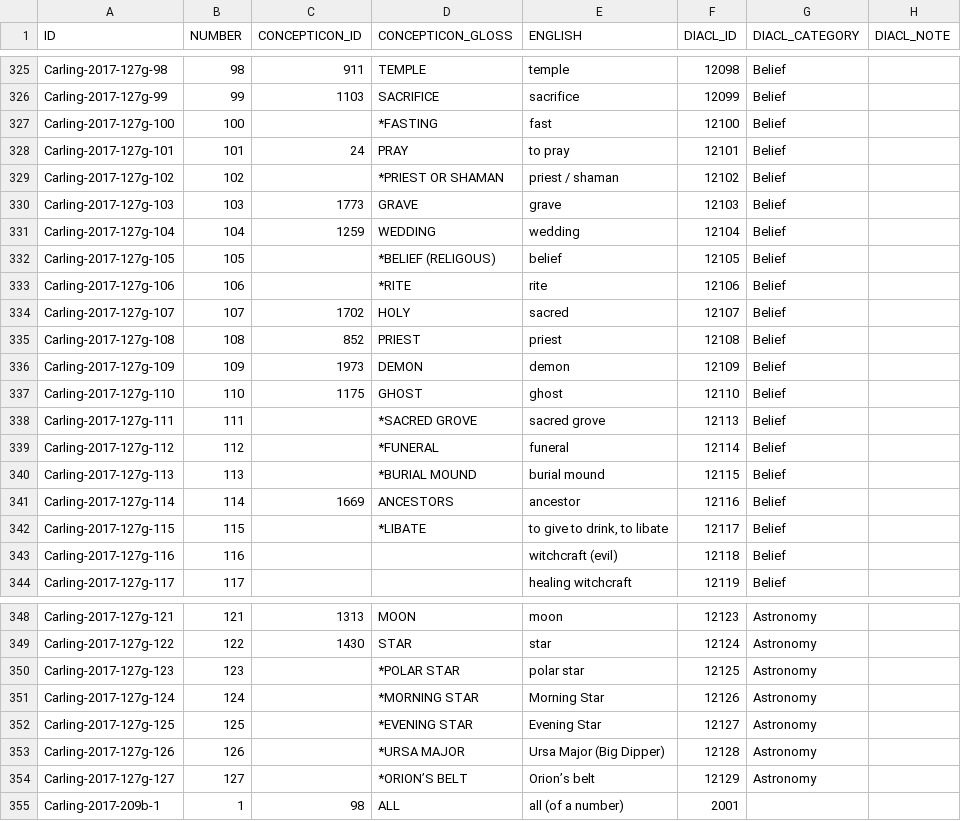
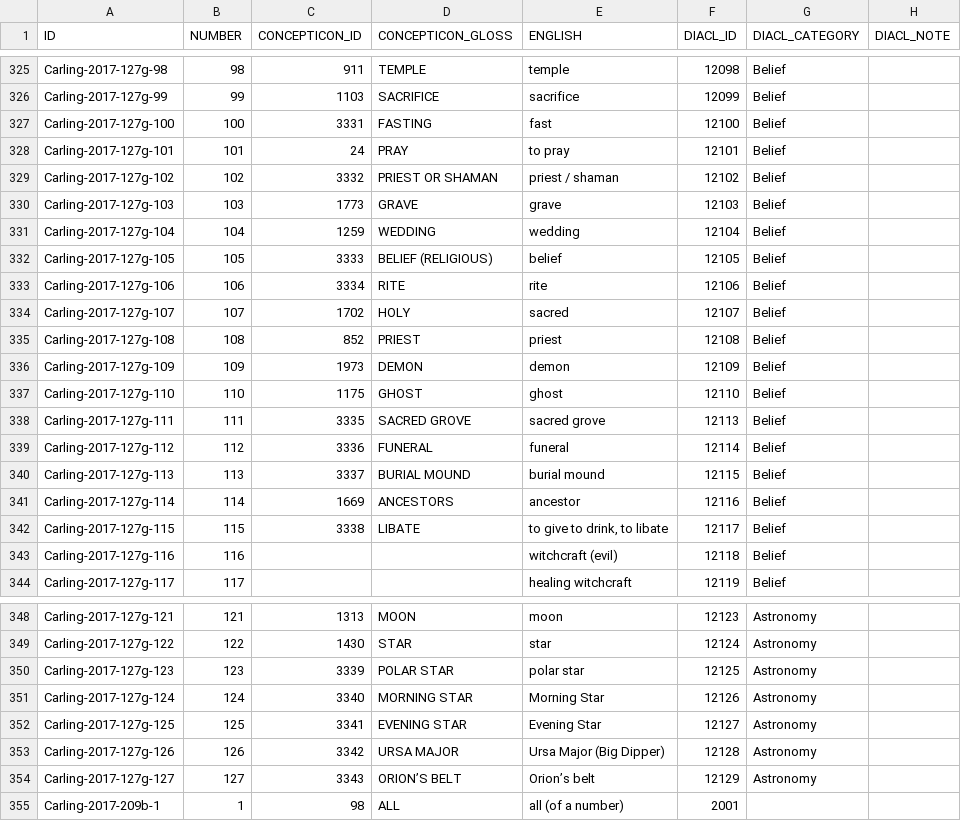
Before and after one commit to lexibank/diacl, a CSV file: etc/concepts.csv, drawn as a sheet; only a part is shown, gaps mark what is left out; the diff covers the shown part only.

Commit message:
First pass without cognate sets
Cognate sets are still being worked on the DIACL side, so this
version only includes lexemes for concepts from mapped concept
lists.

```diff
--- a/etc/concepts.csv
+++ b/etc/concepts.csv
@@ -326,9 +326,9 @@ Carling-2017-127g-98,98,911,TEMPLE,temple,12098,Belief,
 Carling-2017-127g-99,99,1103,SACRIFICE,sacrifice,12099,Belief,
-Carling-2017-127g-100,100,,*FASTING,fast,12100,Belief,
+Carling-2017-127g-100,100,3331,FASTING,fast,12100,Belief,
 Carling-2017-127g-101,101,24,PRAY,to pray,12101,Belief,
-Carling-2017-127g-102,102,,*PRIEST OR SHAMAN,priest / shaman,12102,Belief,
+Carling-2017-127g-102,102,3332,PRIEST OR SHAMAN,priest / shaman,12102,Belief,
 Carling-2017-127g-103,103,1773,GRAVE,grave,12103,Belief,
 Carling-2017-127g-104,104,1259,WEDDING,wedding,12104,Belief,
-Carling-2017-127g-105,105,,*BELIEF (RELIGOUS),belief,12105,Belief,
-Carling-2017-127g-106,106,,*RITE,rite,12106,Belief,
+Carling-2017-127g-105,105,3333,BELIEF (RELIGIOUS),belief,12105,Belief,
+Carling-2017-127g-106,106,3334,RITE,rite,12106,Belief,
 Carling-2017-127g-107,107,1702,HOLY,sacred,12107,Belief,
@@ -337,7 +337,7 @@ Carling-2017-127g-109,109,1973,DEMON,demon,12109,Belief,
 Carling-2017-127g-110,110,1175,GHOST,ghost,12110,Belief,
-Carling-2017-127g-111,111,,*SACRED GROVE,sacred grove,12113,Belief,
-Carling-2017-127g-112,112,,*FUNERAL,funeral,12114,Belief,
-Carling-2017-127g-113,113,,*BURIAL MOUND,burial mound,12115,Belief,
+Carling-2017-127g-111,111,3335,SACRED GROVE,sacred grove,12113,Belief,
+Carling-2017-127g-112,112,3336,FUNERAL,funeral,12114,Belief,
+Carling-2017-127g-113,113,3337,BURIAL MOUND,burial mound,12115,Belief,
 Carling-2017-127g-114,114,1669,ANCESTORS,ancestor,12116,Belief,
-Carling-2017-127g-115,115,,*LIBATE,"to give to drink, to libate",12117,Belief,
+Carling-2017-127g-115,115,3338,LIBATE,"to give to drink, to libate",12117,Belief,
 Carling-2017-127g-116,116,,,witchcraft (evil),12118,Belief,
@@ -349,7 +349,7 @@ Carling-2017-127g-121,121,1313,MOON,moon,12123,Astronomy,
 Carling-2017-127g-122,122,1430,STAR,star,12124,Astronomy,
-Carling-2017-127g-123,123,,*POLAR STAR,polar star,12125,Astronomy,
-Carling-2017-127g-124,124,,*MORNING STAR,Morning Star,12126,Astronomy,
-Carling-2017-127g-125,125,,*EVENING STAR,Evening Star,12127,Astronomy,
-Carling-2017-127g-126,126,,*URSA MAJOR,Ursa Major (Big Dipper),12128,Astronomy,
-Carling-2017-127g-127,127,,*ORION’S BELT,Orion’s belt,12129,Astronomy,
+Carling-2017-127g-123,123,3339,POLAR STAR,polar star,12125,Astronomy,
+Carling-2017-127g-124,124,3340,MORNING STAR,Morning Star,12126,Astronomy,
+Carling-2017-127g-125,125,3341,EVENING STAR,Evening Star,12127,Astronomy,
+Carling-2017-127g-126,126,3342,URSA MAJOR,Ursa Major (Big Dipper),12128,Astronomy,
+Carling-2017-127g-127,127,3343,ORION’S BELT,Orion’s belt,12129,Astronomy,
 Carling-2017-209b-1,1,98,ALL,all (of a number),2001,,
```
Also changed, not shown: 101 edited cells elsewhere in this file, cldf/languages.csv, cldf/parameters.csv, 6 other files.
